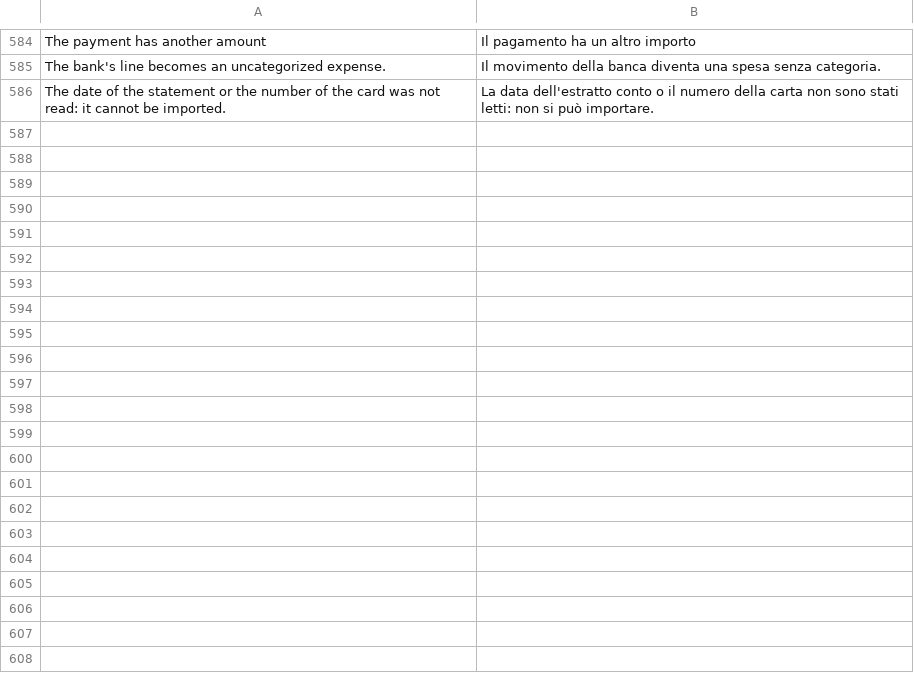
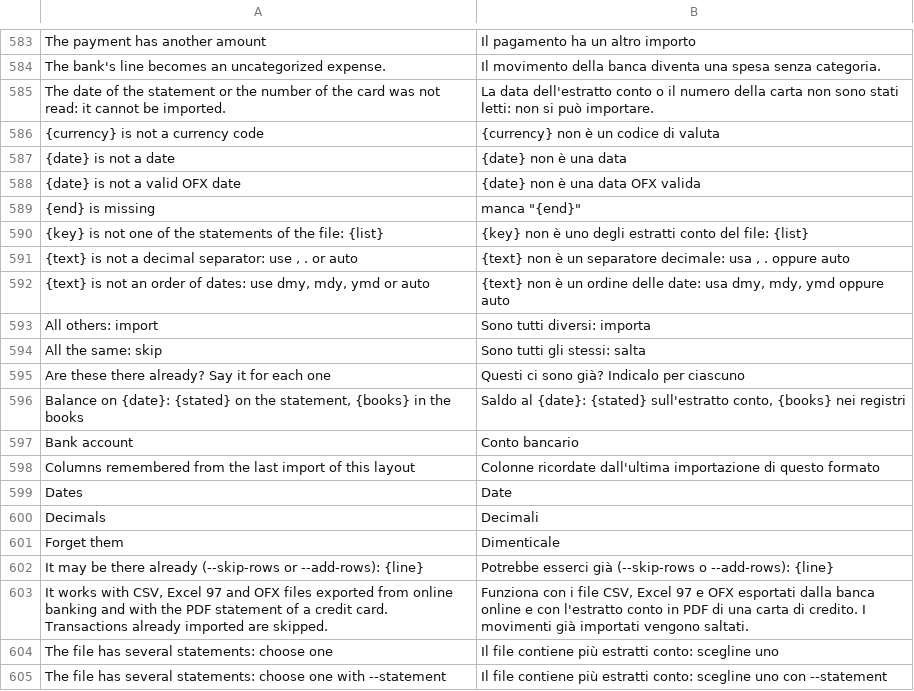
Before and after one commit to mmazzieri/CashCraft, a TSV file: crates/engine/src/i18n/it.tsv, drawn as a sheet; only a part is shown, gaps mark what is left out; the diff covers the shown part only; the diff names each change by its address in the sheet, - before the commit and + after, or states it on an @@ line.

```diff
--- a/crates/engine/src/i18n/it.tsv
+++ b/crates/engine/src/i18n/it.tsv
+row 586: {currency} is not a currency code | {currency} non è un codice di valuta
+row 587: {date} is not a date | {date} non è una data
+row 588: {date} is not a valid OFX date | {date} non è una data OFX valida
+row 589: {end} is missing | manca "{end}"
+row 590: {key} is not one of the statements of the file: {list} | {key} non è uno degli estratti conto del file: {list}
+row 591: {text} is not a decimal separator: use , . or auto | {text} non è un separatore decimale: usa , . oppure auto
+row 592: {text} is not an order of dates: use dmy, mdy, ymd or auto | {text} non è un ordine delle date: usa dmy, mdy, ymd oppure auto
+row 593: All others: import | Sono tutti diversi: importa
+row 594: All the same: skip | Sono tutti gli stessi: salta
+row 595: Are these there already? Say it for each one | Questi ci sono già? Indicalo per ciascuno
+row 596: Balance on {date}: {stated} on the statement, {books} in the books | Saldo al {date}: {stated} sull'estratto conto, {books} nei registri
+row 597: Bank account | Conto bancario
+row 598: Columns remembered from the last import of this layout | Colonne ricordate dall'ultima importazione di questo formato
+row 599: Dates | Date
+row 600: Decimals | Decimali
+row 601: Forget them | Dimenticale
+row 602: It may be there already (--skip-rows or --add-rows): {line} | Potrebbe esserci già (--skip-rows o --add-rows): {line}
+row 603: It works with CSV, Excel 97 and OFX files exported from online banking and with the PDF statement of a credit card. Transactions already imported are skipped. | Funziona con i file CSV, Excel 97 e OFX esportati dalla banca online e con l'estratto conto in PDF di una carta di credito. I movimenti già importati vengono saltati.
+row 604: The file has several statements: choose one | Il file contiene più estratti conto: scegline uno
+row 605: The file has several statements: choose one with --statement | Il file contiene più estratti conto: scegline uno con --statement
```
Also changed, not shown: 44 added rows and 1 removed row elsewhere in this file, 29 other files.
